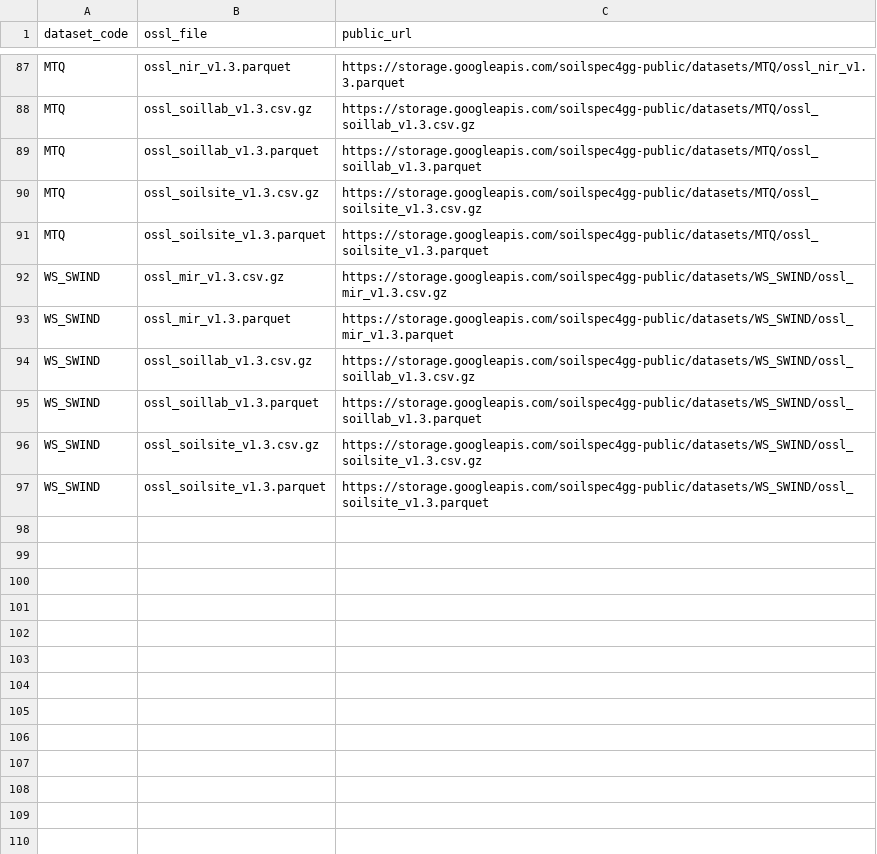
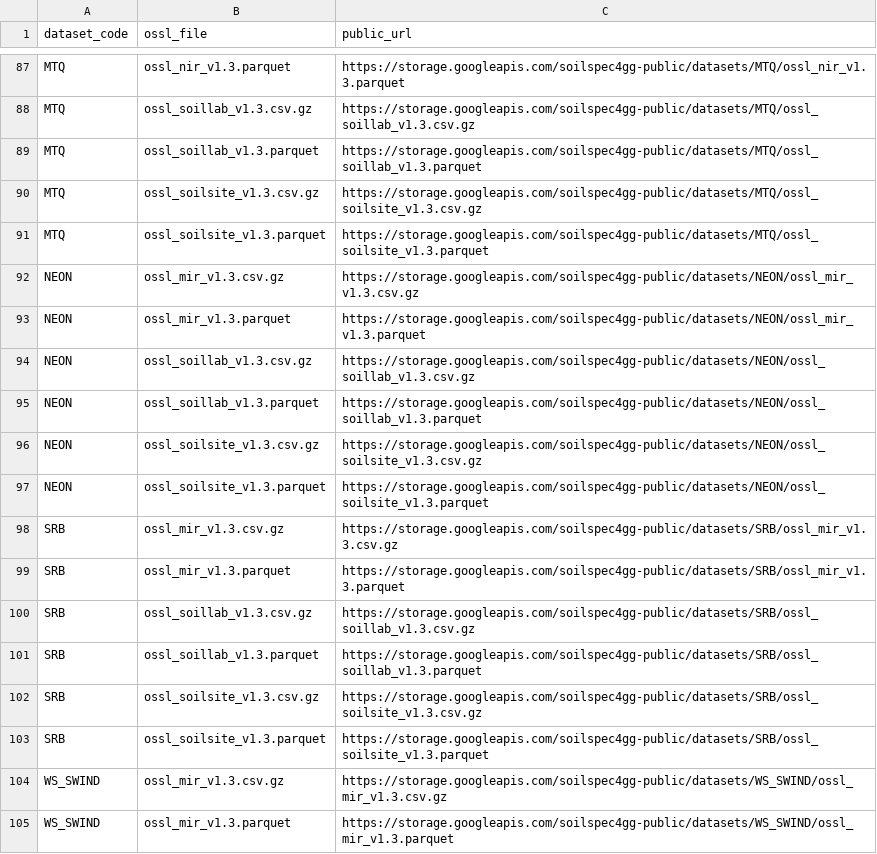
Before and after one commit to soilspectroscopy/ossl-imports, a CSV file: out/ossl_individual_datasets_urls_v1.3.csv, drawn as a sheet; only a part is shown, gaps mark what is left out; the shorter side is filled out with more unchanged rows; the diff names each change by its address in the sheet, - before the commit and + after, or states it on an @@ line.

```diff
--- a/out/ossl_individual_datasets_urls_v1.3.csv
+++ b/out/ossl_individual_datasets_urls_v1.3.csv
+row 92: NEON | ossl_mir_v1.3.csv.gz | https://storage.googleapis.com/soilspec4gg-public/datasets/NEON/ossl_mir_v1.3.csv.gz
+row 93: NEON | ossl_mir_v1.3.parquet | https://storage.googleapis.com/soilspec4gg-public/datasets/NEON/ossl_mir_v1.3.parquet
+row 94: NEON | ossl_soillab_v1.3.csv.gz | https://storage.googleapis.com/soilspec4gg-public/datasets/NEON/ossl_soillab_v1.3.csv.gz
+row 95: NEON | ossl_soillab_v1.3.parquet | https://storage.googleapis.com/soilspec4gg-public/datasets/NEON/ossl_soillab_v1.3.parquet
+row 96: NEON | ossl_soilsite_v1.3.csv.gz | https://storage.googleapis.com/soilspec4gg-public/datasets/NEON/ossl_soilsite_v1.3.csv.gz
+row 97: NEON | ossl_soilsite_v1.3.parquet | https://storage.googleapis.com/soilspec4gg-public/datasets/NEON/ossl_soilsite_v1.3.parquet
+row 98: SRB | ossl_mir_v1.3.csv.gz | https://storage.googleapis.com/soilspec4gg-public/datasets/SRB/ossl_mir_v1.3.csv.gz
+row 99: SRB | ossl_mir_v1.3.parquet | https://storage.googleapis.com/soilspec4gg-public/datasets/SRB/ossl_mir_v1.3.parquet
+row 100: SRB | ossl_soillab_v1.3.csv.gz | https://storage.googleapis.com/soilspec4gg-public/datasets/SRB/ossl_soillab_v1.3.csv.gz
+row 101: SRB | ossl_soillab_v1.3.parquet | https://storage.googleapis.com/soilspec4gg-public/datasets/SRB/ossl_soillab_v1.3.parquet
+row 102: SRB | ossl_soilsite_v1.3.csv.gz | https://storage.googleapis.com/soilspec4gg-public/datasets/SRB/ossl_soilsite_v1.3.csv.gz
+row 103: SRB | ossl_soilsite_v1.3.parquet | https://storage.googleapis.com/soilspec4gg-public/datasets/SRB/ossl_soilsite_v1.3.parquet
```
Also changed, not shown: dataset/Geocradle/soillab_standardized_names.csv, 29 other files.
